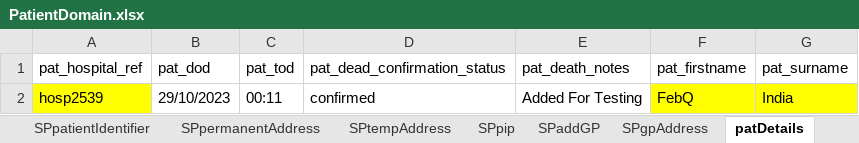
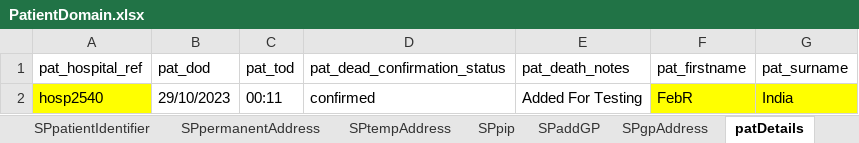
Before and after one commit to manojvyavahare27/C4Automation, an Excel workbook: ExcelFiles/PatientDomain.xlsx, sheet patDetails, drawn as a sheet; values as stored, in another font and other column widths than the file's, no borders; the diff names each change by its address in the sheet, - before the commit and + after, or states it on an @@ line.

```diff
--- a/ExcelFiles/PatientDomain.xlsx (sheet patDetails)
+++ b/ExcelFiles/PatientDomain.xlsx (sheet patDetails)
-A2 (pat_hospital_ref): hosp2539
+A2 (pat_hospital_ref): hosp2540
-F2 (pat_firstname): FebQ
+F2 (pat_firstname): FebR
```
Also changed, not shown: sheet patientIdentifier, sheet addPatient, sheet editPatient.
